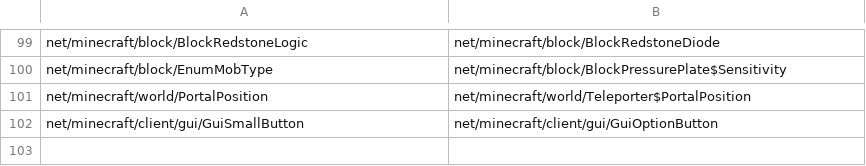
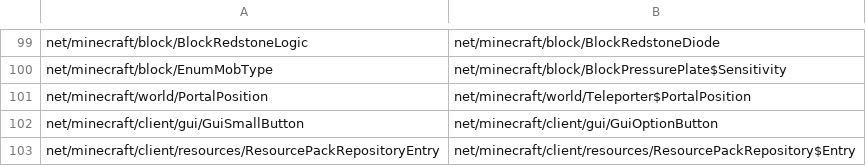
Before and after one commit to kylepitcock/Legacy-Connector, a TSV file: loader/src/main/resources/legacyconnector/forward/1.6.4/class-renames.tsv, drawn as a sheet; only a part is shown, gaps mark what is left out.

```diff
--- a/loader/src/main/resources/legacyconnector/forward/1.6.4/class-renames.tsv
+++ b/loader/src/main/resources/legacyconnector/forward/1.6.4/class-renames.tsv
@@ -102 +102,2 @@ net/minecraft/world/PortalPosition	net/minecraft/world/Teleporter$PortalPosition
 net/minecraft/client/gui/GuiSmallButton	net/minecraft/client/gui/GuiOptionButton
+net/minecraft/client/resources/ResourcePackRepositoryEntry	net/minecraft/client/resources/ResourcePackRepository$Entry
```
Also changed, not shown: loader/src/main/resources/legacyconnector/forward/1.6.4/member-manual.tsv, 5 other files.
